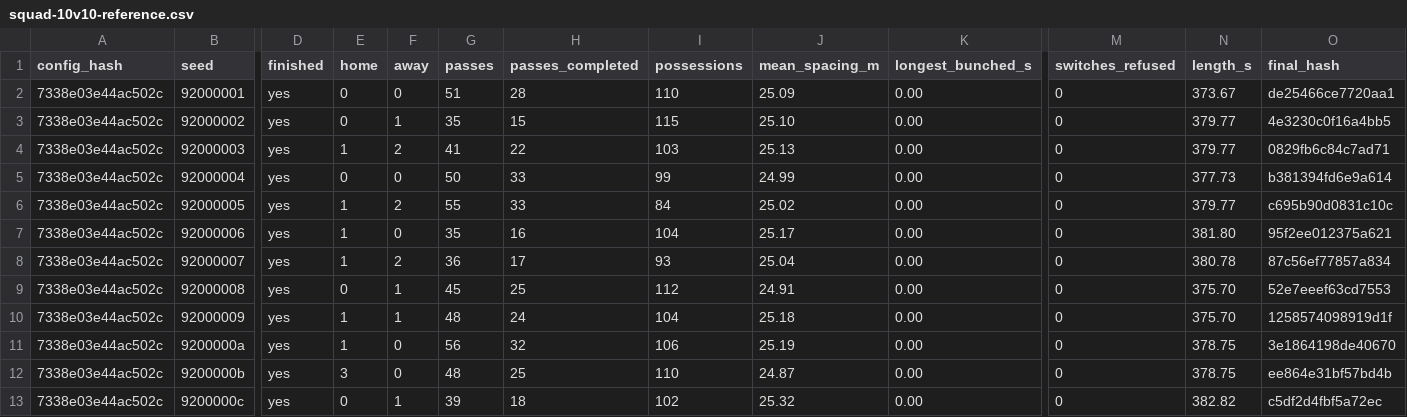
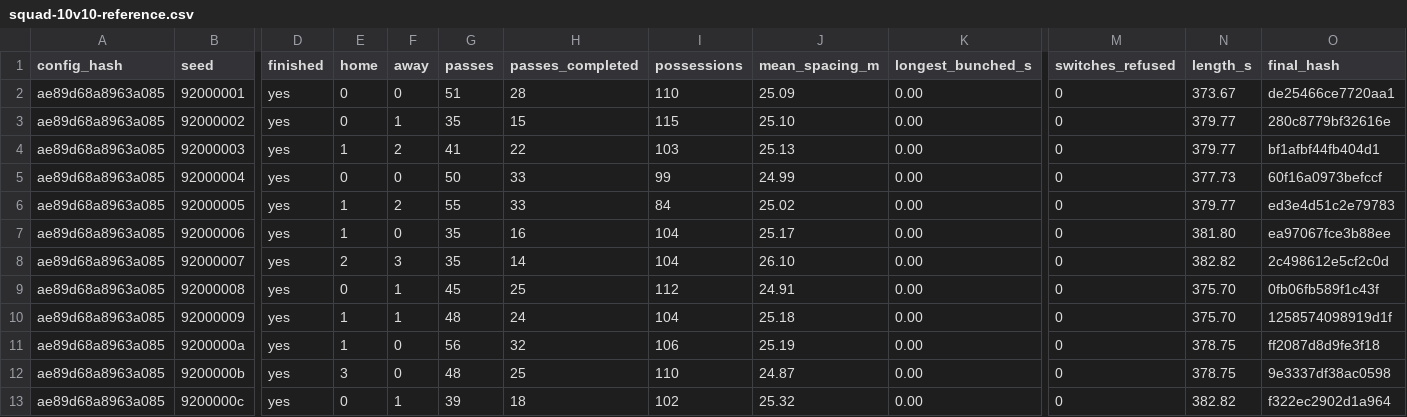
Before and after one commit to enkeldesign/eleven, a CSV file: docs/simulation/squad-10v10-reference.csv, drawn as a sheet; only a part is shown, gaps mark what is left out; the diff names each change by its address in the sheet, - before the commit and + after, or states it on an @@ line.

```diff
--- a/docs/simulation/squad-10v10-reference.csv
+++ b/docs/simulation/squad-10v10-reference.csv
-A2:A13 (config_hash): 7338e03e44ac502c
+A2:A13 (config_hash): ae89d68a8963a085
-O3 (final_hash): 4e3230c0f16a4bb5
+O3 (final_hash): 280c8779bf32616e
-O4 (final_hash): 0829fb6c84c7ad71
+O4 (final_hash): bf1afbf44fb404d1
-O5 (final_hash): b381394fd6e9a614
+O5 (final_hash): 60f16a0973befccf
-O6 (final_hash): c695b90d0831c10c
+O6 (final_hash): ed3e4d51c2e79783
-O7 (final_hash): 95f2ee012375a621
+O7 (final_hash): ea97067fce3b88ee
-E8 (home): 1
+E8 (home): 2
-F8 (away): 2
+F8 (away): 3
-G8 (passes): 36
+G8 (passes): 35
-H8 (passes_completed): 17
+H8 (passes_completed): 14
-I8 (possessions): 93
+I8 (possessions): 104
-J8 (mean_spacing_m): 25.04
+J8 (mean_spacing_m): 26.10
-N8 (length_s): 380.78
+N8 (length_s): 382.82
-O8 (final_hash): 87c56ef77857a834
+O8 (final_hash): 2c498612e5cf2c0d
-O9 (final_hash): 52e7eeef63cd7553
+O9 (final_hash): 0fb06fb589f1c43f
-O11 (final_hash): 3e1864198de40670
+O11 (final_hash): ff2087d8d9fe3f18
-O12 (final_hash): ee864e31bf57bd4b
+O12 (final_hash): 9e3337df38ac0598
-O13 (final_hash): c5df2d4fbf5a72ec
+O13 (final_hash): f322ec2902d1a964
```
